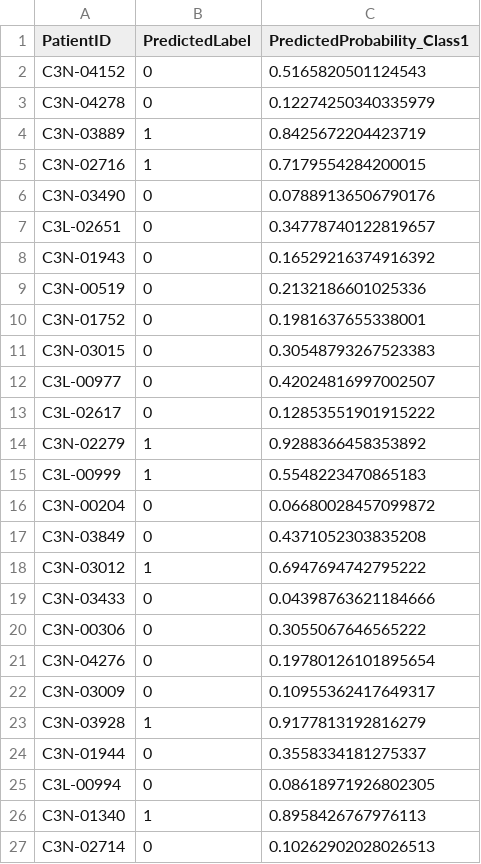
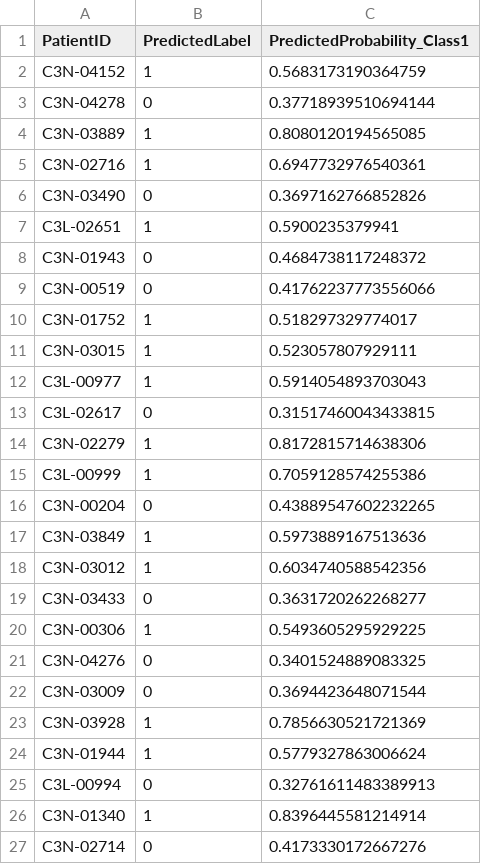
Before and after one commit to VatsalPatel18/hnscc-analysis, a CSV file: hnscc_robust_analysis_output/results/predictions/cptac_predictions_f10_model_SVM_run3.csv, drawn as a sheet; only a part is shown; the diff covers the shown part only.

Commit message:
new results with uml

```diff
--- a/hnscc_robust_analysis_output/results/predictions/cptac_predictions_f10_model_SVM_run3.csv
+++ b/hnscc_robust_analysis_output/results/predictions/cptac_predictions_f10_model_SVM_run3.csv
@@ -1,27 +1,27 @@
 PatientID,PredictedLabel,PredictedProbability_Class1
-C3N-04152,0,0.5165820501124543
-C3N-04278,0,0.12274250340335979
-C3N-03889,1,0.8425672204423719
-C3N-02716,1,0.7179554284200015
-C3N-03490,0,0.07889136506790176
-C3L-02651,0,0.34778740122819657
-C3N-01943,0,0.16529216374916392
-C3N-00519,0,0.2132186601025336
-C3N-01752,0,0.1981637655338001
-C3N-03015,0,0.30548793267523383
-C3L-00977,0,0.42024816997002507
-C3L-02617,0,0.12853551901915222
-C3N-02279,1,0.9288366458353892
-C3L-00999,1,0.5548223470865183
-C3N-00204,0,0.06680028457099872
-C3N-03849,0,0.4371052303835208
-C3N-03012,1,0.6947694742795222
-C3N-03433,0,0.04398763621184666
-C3N-00306,0,0.3055067646565222
-C3N-04276,0,0.19780126101895654
-C3N-03009,0,0.10955362417649317
-C3N-03928,1,0.9177813192816279
-C3N-01944,0,0.3558334181275337
-C3L-00994,0,0.08618971926802305
-C3N-01340,1,0.8958426767976113
-C3N-02714,0,0.10262902028026513
+C3N-04152,1,0.5683173190364759
+C3N-04278,0,0.37718939510694144
+C3N-03889,1,0.8080120194565085
+C3N-02716,1,0.6947732976540361
+C3N-03490,0,0.3697162766852826
+C3L-02651,1,0.5900235379941
+C3N-01943,0,0.4684738117248372
+C3N-00519,0,0.41762237773556066
+C3N-01752,1,0.518297329774017
+C3N-03015,1,0.523057807929111
+C3L-00977,1,0.5914054893703043
+C3L-02617,0,0.31517460043433815
+C3N-02279,1,0.8172815714638306
+C3L-00999,1,0.7059128574255386
+C3N-00204,0,0.43889547602232265
+C3N-03849,1,0.5973889167513636
+C3N-03012,1,0.6034740588542356
+C3N-03433,0,0.3631720262268277
+C3N-00306,1,0.5493605295929225
+C3N-04276,0,0.3401524889083325
+C3N-03009,0,0.3694423648071544
+C3N-03928,1,0.7856630521721369
+C3N-01944,1,0.5779327863006624
+C3L-00994,0,0.32761611483389913
+C3N-01340,1,0.8396445581214914
+C3N-02714,0,0.4173330172667276
```
Also changed, not shown: 82 edited cells elsewhere in this file, hnscc_robust_analysis_output/results/overall_best_model.csv, hnscc_robust_analysis_output/results/predictions/cptac_predictions_f12_model_RandomForest_run1.csv, 47 other files.
